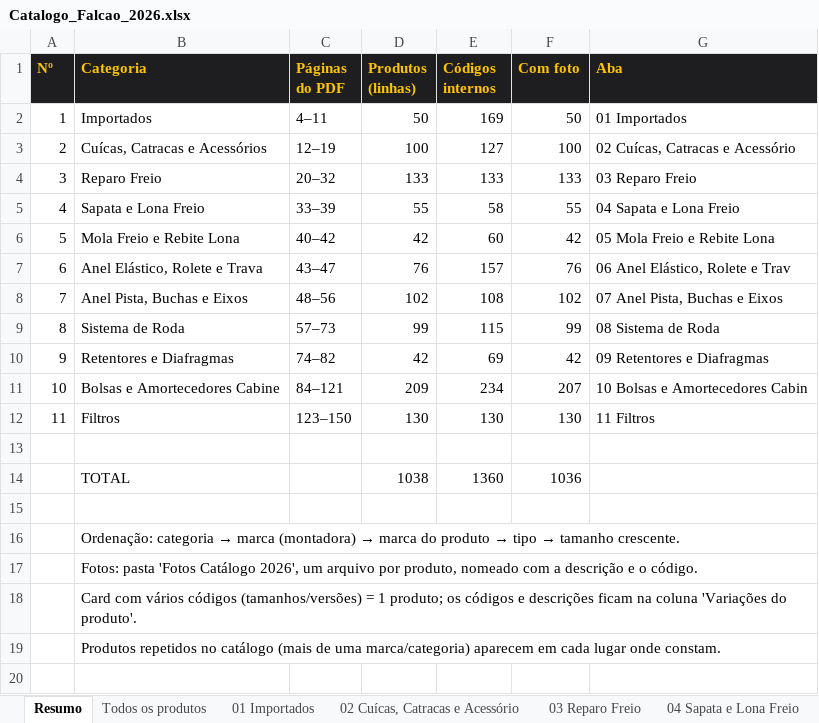
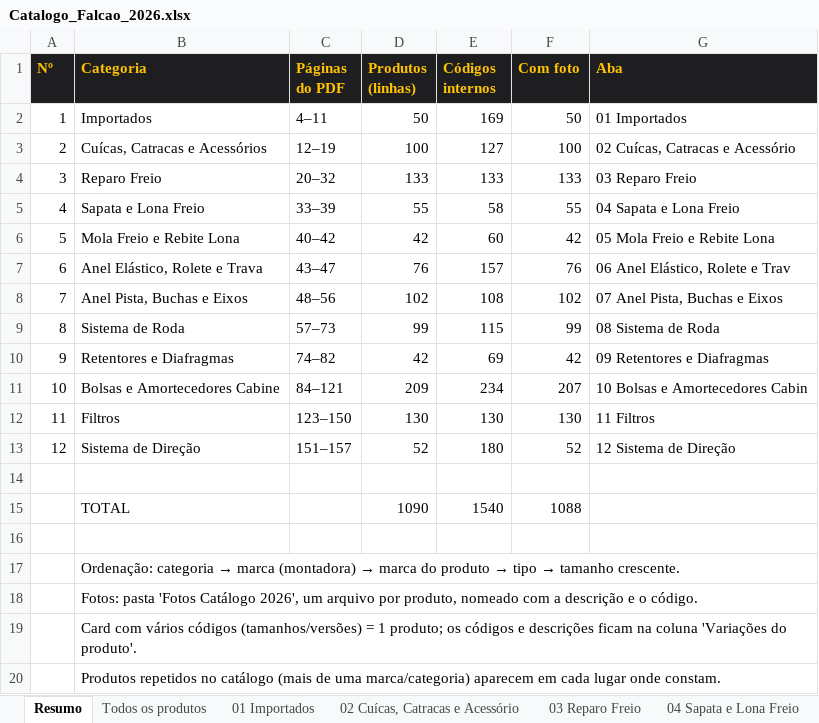
Before and after one commit to marketingfalcaodistribuidora-dev/cat-logopdf, an Excel workbook: Catalogo_Falcao_2026.xlsx, sheet Resumo, drawn as a sheet; values as stored, in another font and other column widths than the file's, no borders; addresses are those after the commit; the diff names each change by its address in the sheet, - before the commit and + after, or states it on an @@ line.

```diff
--- a/Catalogo_Falcao_2026.xlsx (sheet Resumo)
+++ b/Catalogo_Falcao_2026.xlsx (sheet Resumo)
+row 13: 12 | Sistema de Direção | 151–157 | 52 | 180 | 52 | 12 Sistema de Direção
-D15 (Produtos (linhas)): 1038
+D15 (Produtos (linhas)): 1090
-E15 (Códigos internos): 1360
+E15 (Códigos internos): 1540
-F15 (Com foto): 1036
+F15 (Com foto): 1088
```
Also changed, not shown: sheet Todos os produtos, sheet Observações, other sheet tabs, 57 other files.
